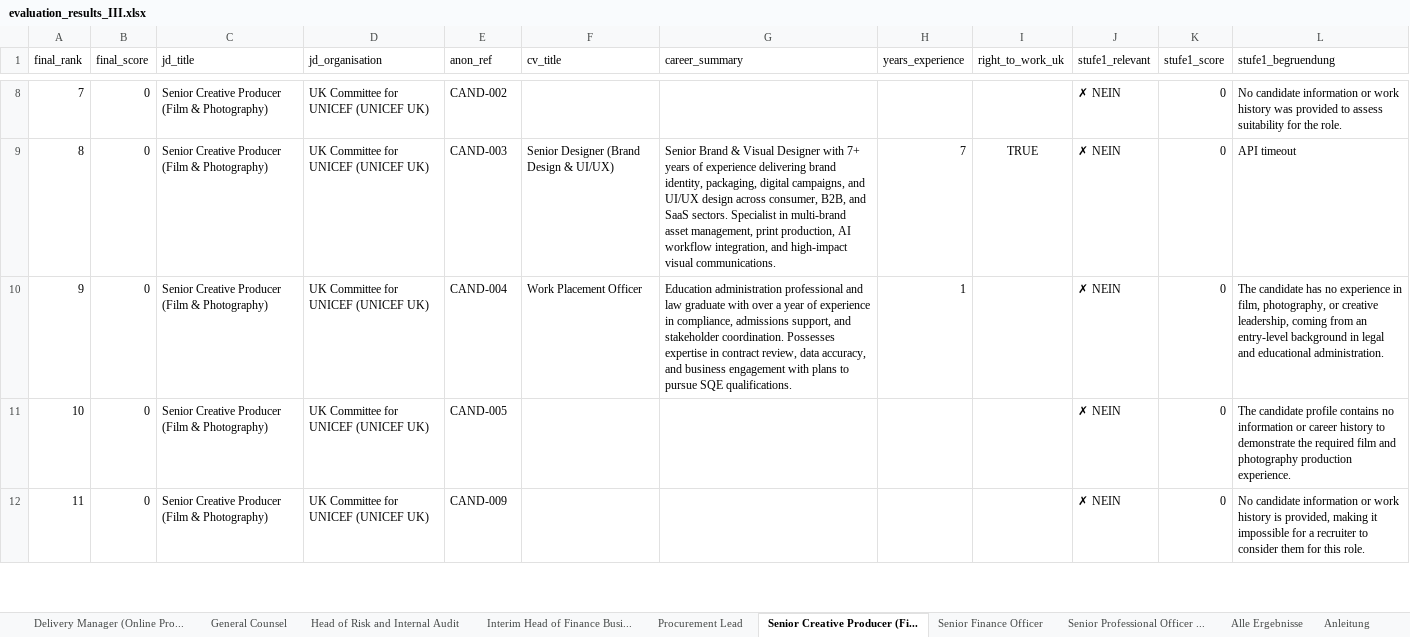
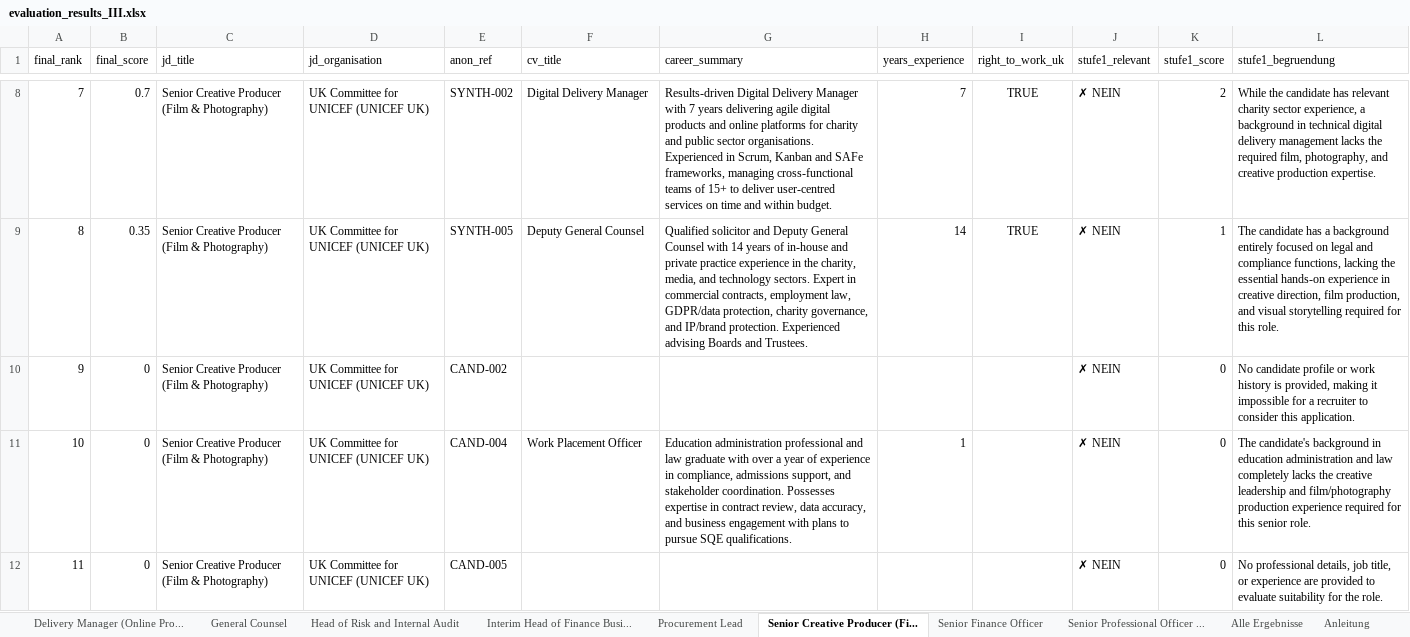
Before and after one commit to Davudinho/AI-matching, an Excel workbook: docs/evaluation_results_III.xlsx, sheet Senior Creative Producer (Fi..., drawn as a sheet; only a part is shown, gaps mark what is left out; values as stored, in another font and other column widths than the file's, no borders; the diff covers the shown part only; the diff names each change by its address in the sheet, - before the commit and + after, or states it on an @@ line.

Commit message:
Fix: Robuste API-Aufrufe mit Retry + JSON-Repair
Timeouts behoben:
- API_TIMEOUT_SECONDS: 45s -> 90s (API braucht bei Last 60-80s)
- Exponential Backoff: 3 Versuche mit 5s/15s/30s Pausen
- Rate Limiting: 2s Pflichtpause zwischen allen API-Calls
- call_gemini_with_retry() Helper fuer alle 3 Stufen

JSON Parse-Fehler behoben:
- json-repair als Fallback bei unvollstaendigem Gemini-JSON
- Kaputtes JSON wird repariert statt verworfen

Ergebnis letzter Lauf: 6x Strong Match, 1x Possible Match
Keine Timeouts, keine haengenden Calls mehr

```diff
--- a/docs/evaluation_results_III.xlsx (sheet Senior Creative Producer (Fi...)
+++ b/docs/evaluation_results_III.xlsx (sheet Senior Creative Producer (Fi...)
-B8 (final_score): 0
+B8 (final_score): 0.7
-E8 (anon_ref): CAND-002
+E8 (anon_ref): SYNTH-002
-F8 (cv_title): (empty)
+F8 (cv_title): Digital Delivery Manager
-G8 (career_summary): (empty)
+G8 (career_summary): Results-driven Digital Delivery Manager with 7 years delivering agile digital products and online platforms for charity and public sector organisations. Experienced in Scrum, Kanban and SAFe frameworks, managing cross-functional teams of 15+ to deliver user-centred services on time and within budget.
-H8 (years_experience): (empty)
+H8 (years_experience): 7
-I8 (right_to_work_uk): (empty)
+I8 (right_to_work_uk): TRUE
-K8 (stufe1_score): 0
+K8 (stufe1_score): 2
-L8 (stufe1_begruendung): No candidate information or work history was provided to assess suitability for the role.
+L8 (stufe1_begruendung): While the candidate has relevant charity sector experience, a background in technical digital delivery management lacks the required film, photography, and creative production expertise.
-B9 (final_score): 0
+B9 (final_score): 0.35
-E9 (anon_ref): CAND-003
+E9 (anon_ref): SYNTH-005
-F9 (cv_title): Senior Designer (Brand Design & UI/UX)
+F9 (cv_title): Deputy General Counsel
-G9 (career_summary): Senior Brand & Visual Designer with 7+ years of experience delivering brand identity, packaging, digital campaigns, and UI/UX design across consumer, B2B, and SaaS sectors. Specialist in multi-brand asset management, print production, AI workflow integration, and high-impact visual communications.
+G9 (career_summary): Qualified solicitor and Deputy General Counsel with 14 years of in-house and private practice experience in the charity, media, and technology sectors. Expert in commercial contracts, employment law, GDPR/data protection, charity governance, and IP/brand protection. Experienced advising Boards and Trustees.
-H9 (years_experience): 7
+H9 (years_experience): 14
-K9 (stufe1_score): 0
+K9 (stufe1_score): 1
-L9 (stufe1_begruendung): API timeout
+L9 (stufe1_begruendung): The candidate has a background entirely focused on legal and compliance functions, lacking the essential hands-on experience in creative direction, film production, and visual storytelling required for this role.
-E10 (anon_ref): CAND-004
+E10 (anon_ref): CAND-002
-F10 (cv_title): Work Placement Officer
+F10 (cv_title): (empty)
-G10 (career_summary): Education administration professional and law graduate with over a year of experience in compliance, admissions support, and stakeholder coordination. Possesses expertise in contract review, data accuracy, and business engagement with plans to pursue SQE qualifications.
+G10 (career_summary): (empty)
-H10 (years_experience): 1
+H10 (years_experience): (empty)
-L10 (stufe1_begruendung): The candidate has no experience in film, photography, or creative leadership, coming from an entry-level background in legal and educational administration.
+L10 (stufe1_begruendung): No candidate profile or work history is provided, making it impossible for a recruiter to consider this application.
-E11 (anon_ref): CAND-005
+E11 (anon_ref): CAND-004
-F11 (cv_title): (empty)
+F11 (cv_title): Work Placement Officer
-G11 (career_summary): (empty)
+G11 (career_summary): Education administration professional and law graduate with over a year of experience in compliance, admissions support, and stakeholder coordination. Possesses expertise in contract review, data accuracy, and business engagement with plans to pursue SQE qualifications.
-H11 (years_experience): (empty)
+H11 (years_experience): 1
-L11 (stufe1_begruendung): The candidate profile contains no information or career history to demonstrate the required film and photography production experience.
+L11 (stufe1_begruendung): The candidate's background in education administration and law completely lacks the creative leadership and film/photography production experience required for this senior role.
-E12 (anon_ref): CAND-009
+E12 (anon_ref): CAND-005
-L12 (stufe1_begruendung): No candidate information or work history is provided, making it impossible for a recruiter to consider them for this role.
+L12 (stufe1_begruendung): No professional details, job title, or experience are provided to evaluate suitability for the role.
```
Also changed, not shown: 48 edited cells elsewhere in this sheet, sheet Alle Ergebnisse, sheet Interim Head of Finance Busi..., sheet Head of Risk and Internal Audit, sheet Delivery Manager (Online Pro..., sheet Senior Finance Officer, sheet Senior Professional Officer ..., 2 more sheets, 2 other files.
